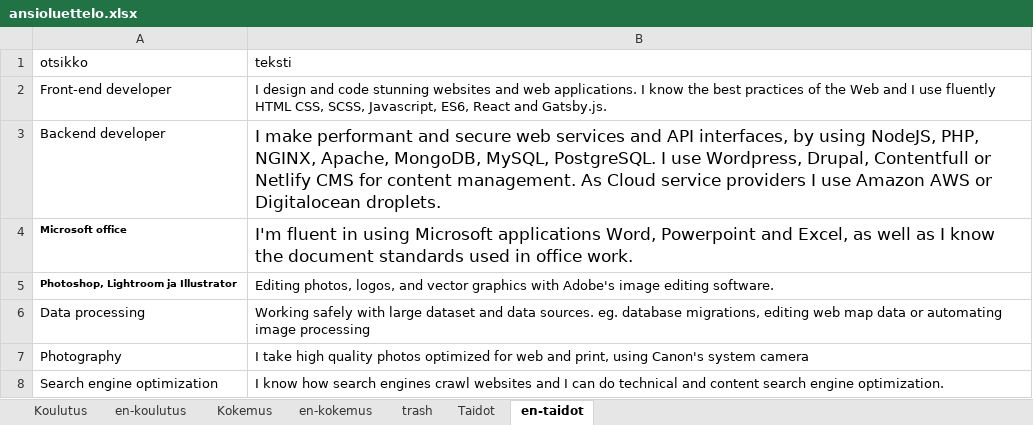
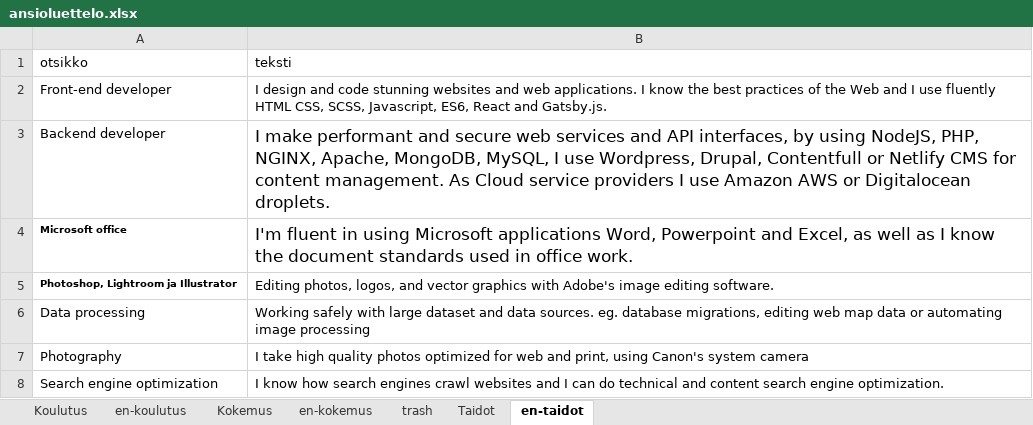
Before and after one commit to bujakasha/casper-varesmaa, an Excel workbook: src/data/ansioluettelo.xlsx, sheet en-taidot, drawn as a sheet; values as stored, in another font and other column widths than the file's, no borders; the diff names each change by its address in the sheet, - before the commit and + after, or states it on an @@ line.

```diff
--- a/src/data/ansioluettelo.xlsx (sheet en-taidot)
+++ b/src/data/ansioluettelo.xlsx (sheet en-taidot)
-B3 (teksti): …MongoDB, MySQL, PostgreSQL. I use…
+B3 (teksti): …MongoDB, MySQL, I use…
```
Also changed, not shown: sheet Taidot, 1 other file.
